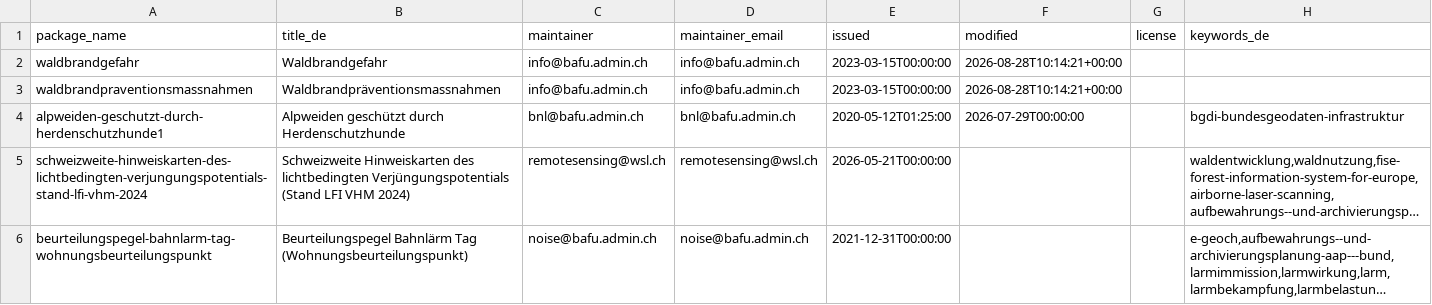
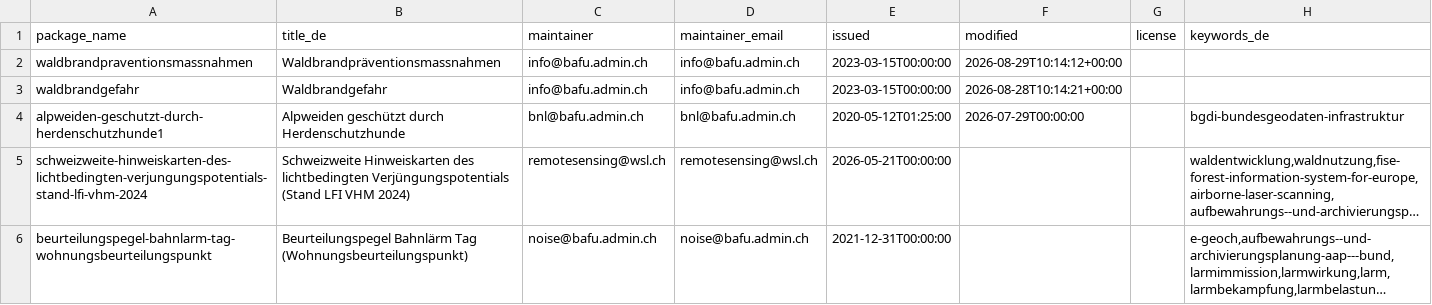
Before and after one commit to nrohrbach/OpenDataMonitoringBafu, a CSV file: ogd_packages.csv, drawn as a sheet; only a part is shown; long unchanged cells end in ….

```diff
--- a/ogd_packages.csv
+++ b/ogd_packages.csv
@@ -1,4 +1,4 @@
 package_name,title_de,maintainer,maintainer_email,issued,modified,license,keywords_de
+waldbrandpraventionsmassnahmen,Waldbrandpräventionsmassnahmen,info@bafu.admin.ch,info@bafu.admin.ch,2023-03-15T00:00:00,2026-08-29T10:14:12+00:00,,
 waldbrandgefahr,Waldbrandgefahr,info@bafu.admin.ch,info@bafu.admin.ch,2023-03-15T00:00:00,2026-08-28T10:14:21+00:00,,
-waldbrandpraventionsmassnahmen,Waldbrandpräventionsmassnahmen,info@bafu.admin.ch,info@bafu.admin.ch,2023-03-15T00:00:00,2026-08-28T10:14:21+00:00,,
 alpweiden-geschutzt-durch-herdenschutzhunde1,Alpweiden geschützt durch Herdenschutzhunde,bnl@bafu.admin.ch,bnl@bafu.admin.ch,2020-05-12T01:25:00,2026-07-29T00:00:00,,bgdi-bundesgeodaten-infrastruktur
```
Also changed, not shown: ogd_resources.csv.
